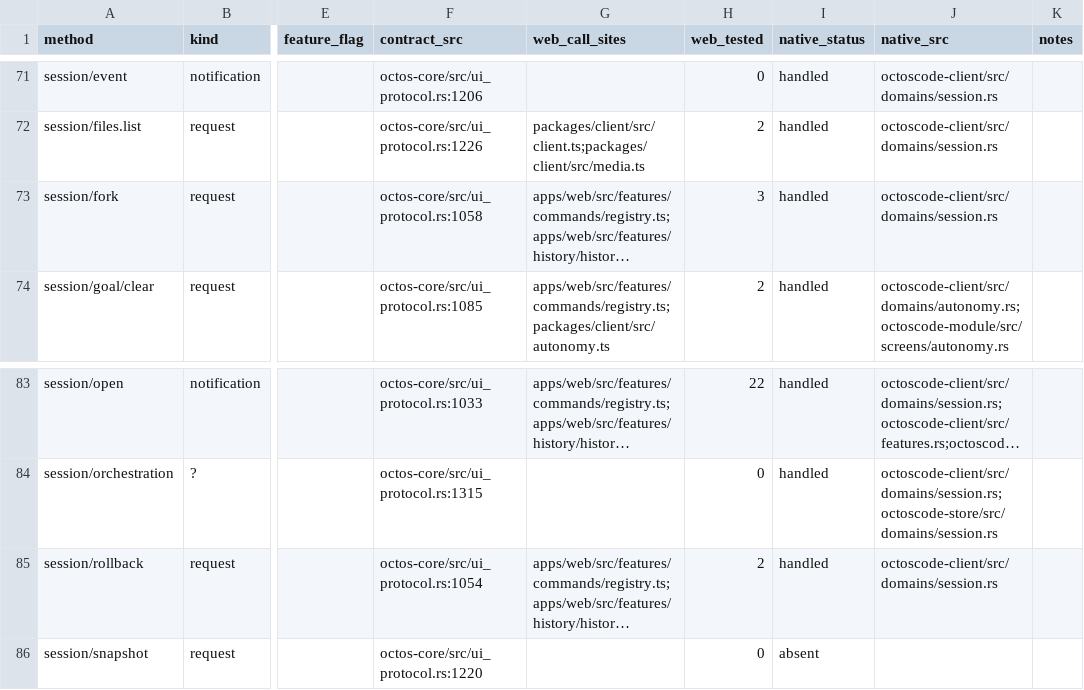
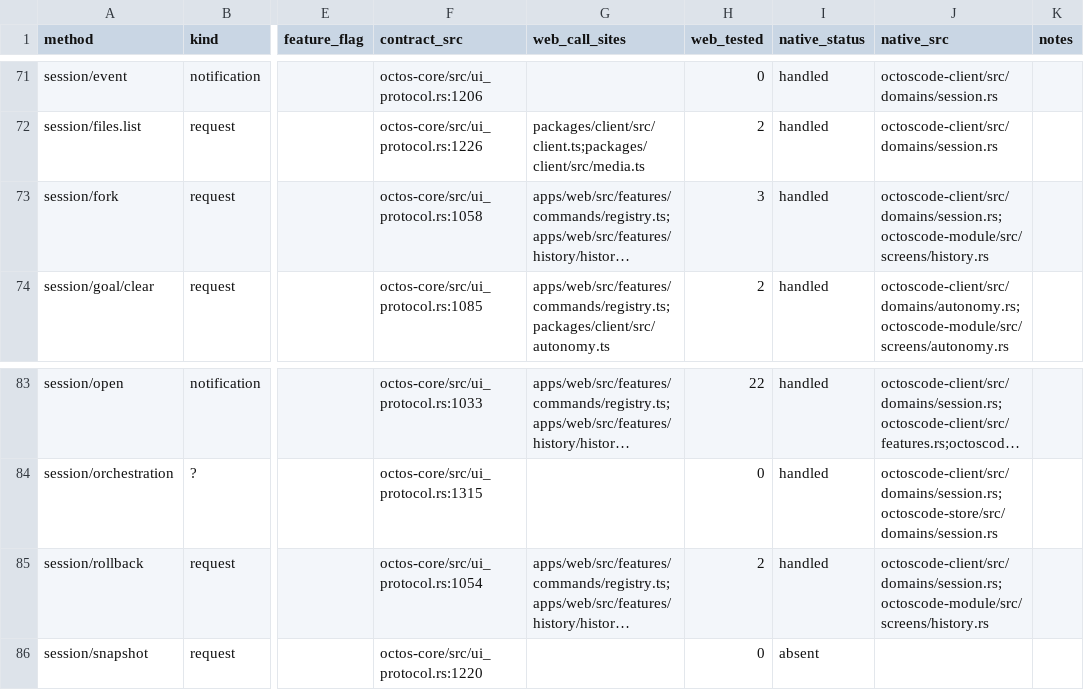
Before and after one commit to octos-org/octoscode-app, a CSV file: docs/protocol-matrix.csv, drawn as a sheet; only a part is shown, gaps mark what is left out; long unchanged cells end in …; the diff names each change by its address in the sheet, - before the commit and + after, or states it on an @@ line.

```diff
--- a/docs/protocol-matrix.csv
+++ b/docs/protocol-matrix.csv
-J73 (native_src): octoscode-client/src/domains/session.rs
+J73 (native_src): octoscode-client/src/domains/session.rs;octoscode-module/src/screens/history.rs
-J85 (native_src): octoscode-client/src/domains/session.rs
+J85 (native_src): octoscode-client/src/domains/session.rs;octoscode-module/src/screens/history.rs
```
Also changed, not shown: docs/parity-matrix.csv, docs/protocol-ext-matrix.csv, 4 other files.
